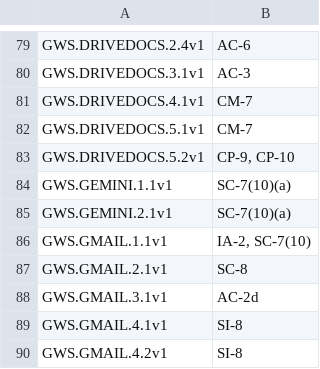
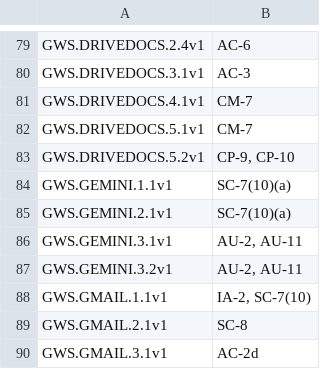
Before and after one commit to cisagov/ScubaGoggles, a CSV file: scubagoggles/mappings/scuba-to-nist-sp-800-53-r5-fedramp-high.csv, drawn as a sheet; only a part is shown, gaps mark what is left out; the shorter side is filled out with more unchanged rows.

Commit message:
Added the Gemini Conversation History (#996)
* Update gemini.md

* Update scuba-to-nist-sp-800-53-r5-fedramp-high.csv

* rego placeholders

* Apply suggestions from code review

Adding in rego changes from review

Co-authored-by: Alden Hilton <106177711+adhilto@users.noreply.github.com>

* Apply suggestions from code review

Co-authored-by: Alden Hilton <106177711+adhilto@users.noreply.github.com>

* Update gemini.md

* Update gemini.md

* Update gemini.md

* Update gemini.md

* Update scuba-to-nist-sp-800-53-r5-fedramp-high.csv

* Apply suggestions from code review

Co-authored-by: Alden Hilton <106177711+adhilto@users.noreply.github.com>

---------

Co-authored-by: mdueltgen <148897369+mdueltgen@users.noreply.github.com>
Co-authored-by: Alden Hilton <106177711+adhilto@users.noreply.github.com>

```diff
--- a/scubagoggles/mappings/scuba-to-nist-sp-800-53-r5-fedramp-high.csv
+++ b/scubagoggles/mappings/scuba-to-nist-sp-800-53-r5-fedramp-high.csv
@@ -85,2 +85,4 @@ GWS.GEMINI.1.1v1,SC-7(10)(a)
 GWS.GEMINI.2.1v1,SC-7(10)(a)
+GWS.GEMINI.3.1v1,"AU-2, AU-11"
+GWS.GEMINI.3.2v1,"AU-2, AU-11"
 GWS.GMAIL.1.1v1,"IA-2, SC-7(10)"
```
Also changed, not shown: 2 other files.
